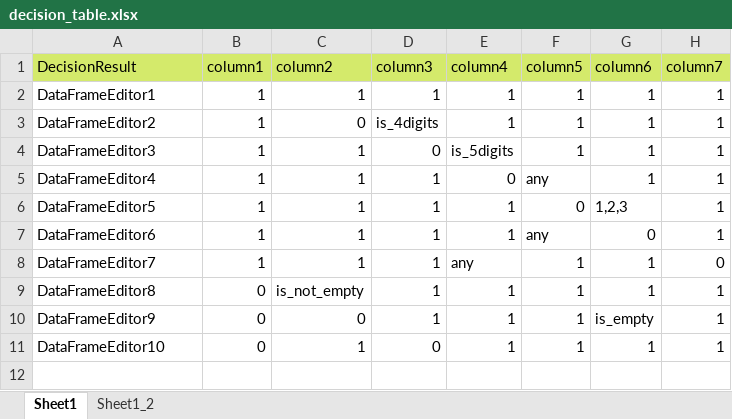
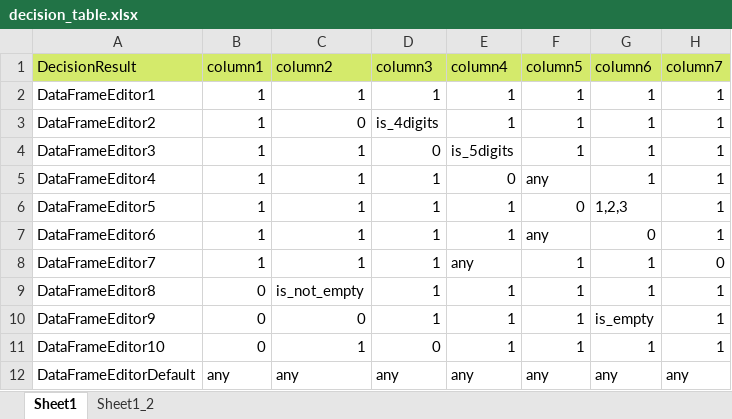
Before and after one commit to qwertyu-dev/library-develop, an Excel workbook: library-dev/project_1/src/def/decision_table/decision_table.xlsx, sheet Sheet1, drawn as a sheet; values as stored, in another font and other column widths than the file's, no borders; the diff names each change by its address in the sheet, - before the commit and + after, or states it on an @@ line.

```diff
--- a/library-dev/project_1/src/def/decision_table/decision_table.xlsx (sheet Sheet1)
+++ b/library-dev/project_1/src/def/decision_table/decision_table.xlsx (sheet Sheet1)
+row 12: DataFrameEditorDefault | any | any | any | any | any | any | any
```
Also changed, not shown: 55 other files.
